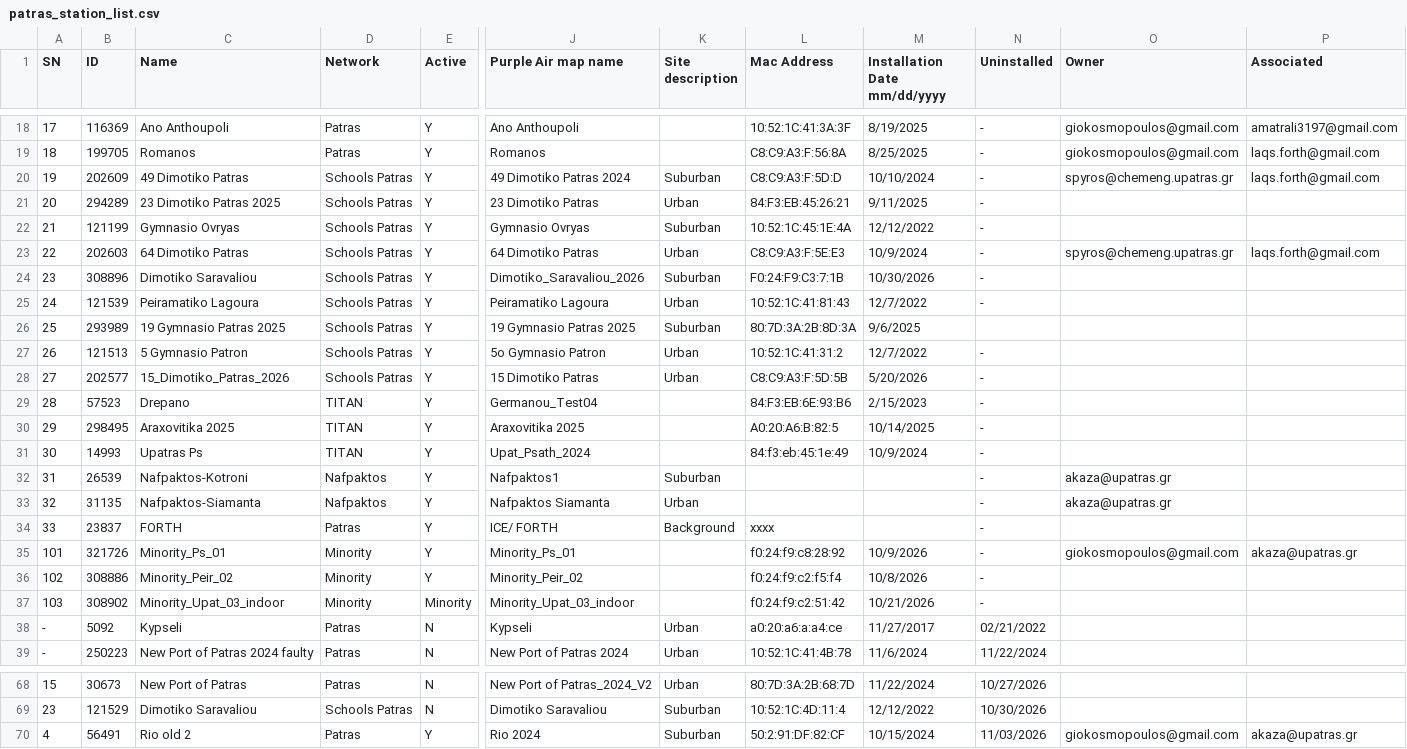
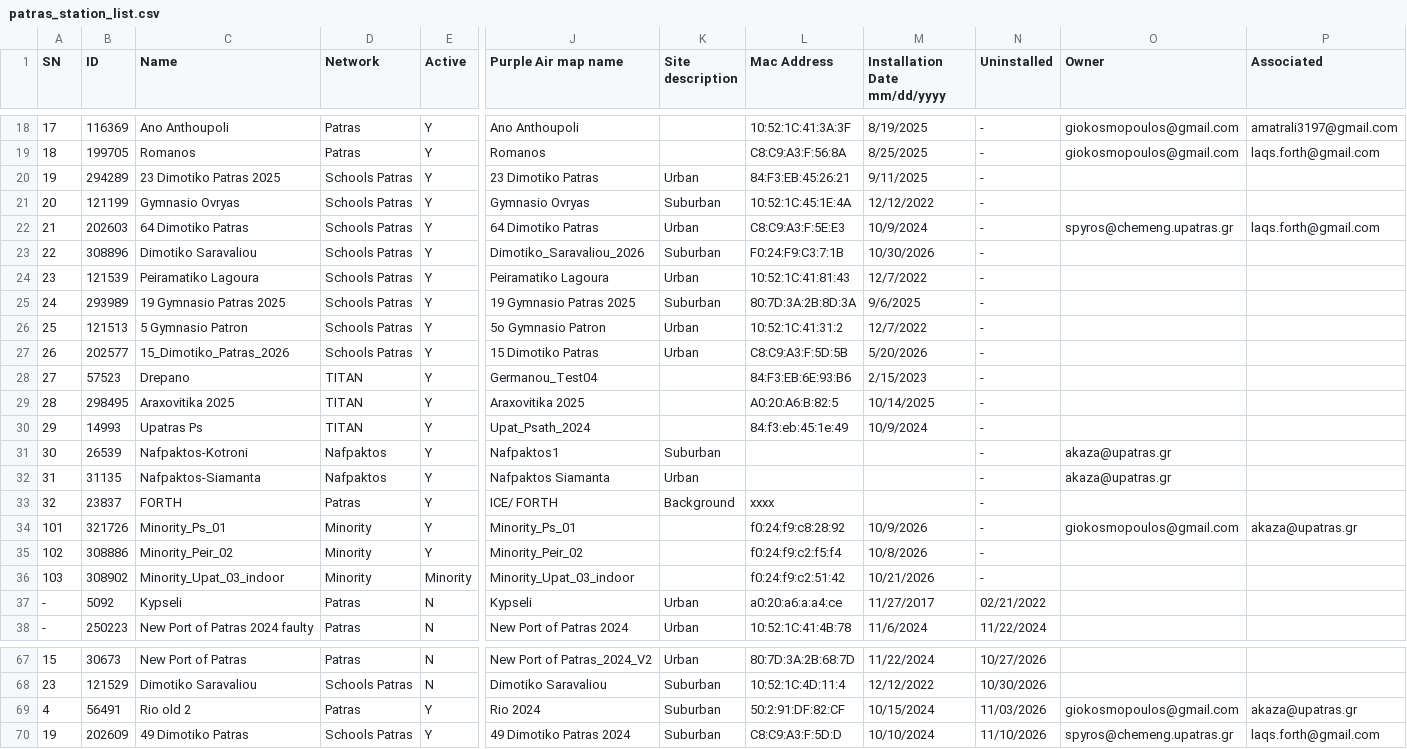
Before and after one commit to gikosmo/patras-pm-network-v2, a CSV file: data/patras_station_list.csv, drawn as a sheet; only a part is shown, gaps mark what is left out; removed rows and columns are numbered as before the commit, all else as after; rows hold the shown columns only; the diff covers the shown part only; the diff names each change by its address in the sheet, - before the commit and + after, or states it on an @@ line.

```diff
--- a/data/patras_station_list.csv
+++ b/data/patras_station_list.csv
-row 20: 19 | 202609 | 49 Dimotiko Patras | Schools Patras | Y | 49 Dimotiko Patras 2024 | Suburban | C8:C9:A3:F:5D:D | 10/10/2024 | - | spyros@chemeng.upatras.gr | laqs.forth@gmail.com
-A20 (SN): 20
+A20 (SN): 19
-A21 (SN): 21
+A21 (SN): 20
-A22 (SN): 22
+A22 (SN): 21
-A23 (SN): 23
+A23 (SN): 22
-A24 (SN): 24
+A24 (SN): 23
-A25 (SN): 25
+A25 (SN): 24
-N25 (Uninstalled): (empty)
+N25 (Uninstalled): -
-A26 (SN): 26
+A26 (SN): 25
-A27 (SN): 27
+A27 (SN): 26
-A28 (SN): 28
+A28 (SN): 27
-A29 (SN): 29
+A29 (SN): 28
-A30 (SN): 30
+A30 (SN): 29
-A31 (SN): 31
+A31 (SN): 30
-A32 (SN): 32
+A32 (SN): 31
-A33 (SN): 33
+A33 (SN): 32
+row 70: 19 | 202609 | 49 Dimotiko Patras | Schools Patras | Y | 49 Dimotiko Patras 2024 | Suburban | C8:C9:A3:F:5D:D | 10/10/2024 | 11/10/2026 | spyros@chemeng.upatras.gr | laqs.forth@gmail.com
```
Also changed, not shown: 4 edited cells elsewhere in this file, 3 other files.
